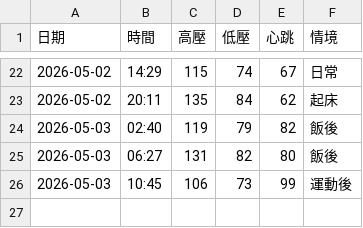
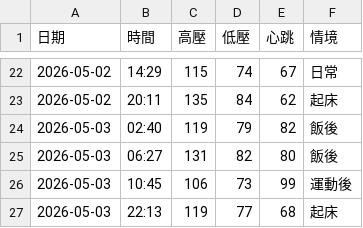
Before and after one commit to nomi53875-byte/health-voice-tracker, a CSV file: data.csv, drawn as a sheet; only a part is shown, gaps mark what is left out; the diff names each change by its address in the sheet, - before the commit and + after, or states it on an @@ line.

Commit message:
Add entry

```diff
--- a/data.csv
+++ b/data.csv
+row 27: 2026-05-03 | 22:13 | 119 | 77 | 68 | 起床
```
